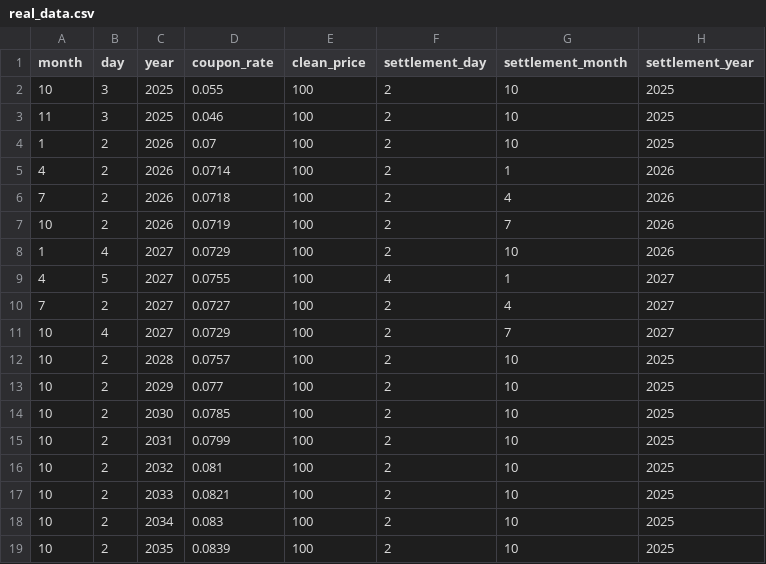
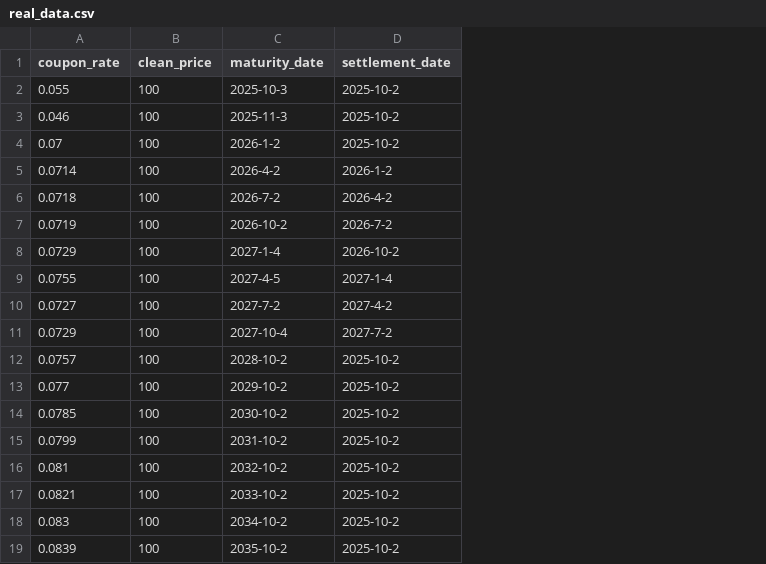
Before and after one commit to T3nnysonz/zar-govi-curve, a CSV file: data/real_data.csv, drawn as a sheet; removed rows and columns are numbered as before the commit, all else as after; the diff names each change by its address in the sheet, - before the commit and + after, or states it on an @@ line.

Commit message:
Update 1 |  26/01
- Redid the format of csv dates.
- More tests to improve Murex validation
- The only thing REQUIRED to improve is the Murex validation

```diff
--- a/data/real_data.csv
+++ b/data/real_data.csv
-column A (month), rows 2-19: 10 | 11 | 1 | 4 | 7 | 10 | 1 | 4 | 7 | 10 | 10 | 10 | 10 | 10 | 10 | 10 | 10 | 10
-column B (day), rows 2-19: 3 | 3 | 2 | 2 | 2 | 2 | 4 | 5 | 2 | 4 | 2 | 2 | 2 | 2 | 2 | 2 | 2 | 2
-column C (year), rows 2-19: 2025 | 2025 | 2026 | 2026 | 2026 | 2026 | 2027 | 2027 | 2027 | 2027 | 2028 | 2029 | 2030 | 2031 | 2032 | 2033 | 2034 | 2035
-column F (settlement_day), rows 2-19: 2 | 2 | 2 | 2 | 2 | 2 | 2 | 4 | 2 | 2 | 2 | 2 | 2 | 2 | 2 | 2 | 2 | 2
-column G (settlement_month), rows 2-19: 10 | 10 | 10 | 1 | 4 | 7 | 10 | 1 | 4 | 7 | 10 | 10 | 10 | 10 | 10 | 10 | 10 | 10
-column H (settlement_year), rows 2-19: 2025 | 2025 | 2025 | 2026 | 2026 | 2026 | 2026 | 2027 | 2027 | 2027 | 2025 | 2025 | 2025 | 2025 | 2025 | 2025 | 2025 | 2025
+column C (maturity_date), rows 2-19: 2025-10-3 | 2025-11-3 | 2026-1-2 | 2026-4-2 | 2026-7-2 | 2026-10-2 | 2027-1-4 | 2027-4-5 | 2027-7-2 | 2027-10-4 | 2028-10-2 | 2029-10-2 | 2030-10-2 | 2031-10-2 | 2032-10-2 | 2033-10-2 | 2034-10-2 | 2035-10-2
+column D (settlement_date), rows 2-19: 2025-10-2 | 2025-10-2 | 2025-10-2 | 2026-1-2 | 2026-4-2 | 2026-7-2 | 2026-10-2 | 2027-1-4 | 2027-4-2 | 2027-7-2 | 2025-10-2 | 2025-10-2 | 2025-10-2 | 2025-10-2 | 2025-10-2 | 2025-10-2 | 2025-10-2 | 2025-10-2
```
Also changed, not shown: data/sample_govi.csv, 7 other files.
